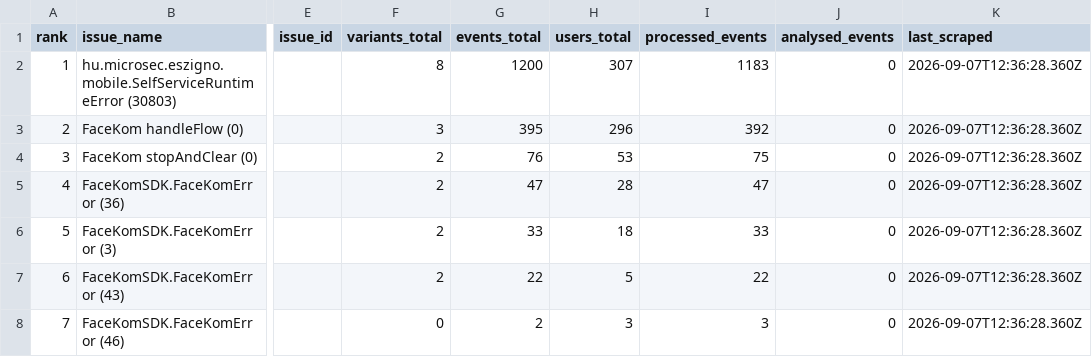
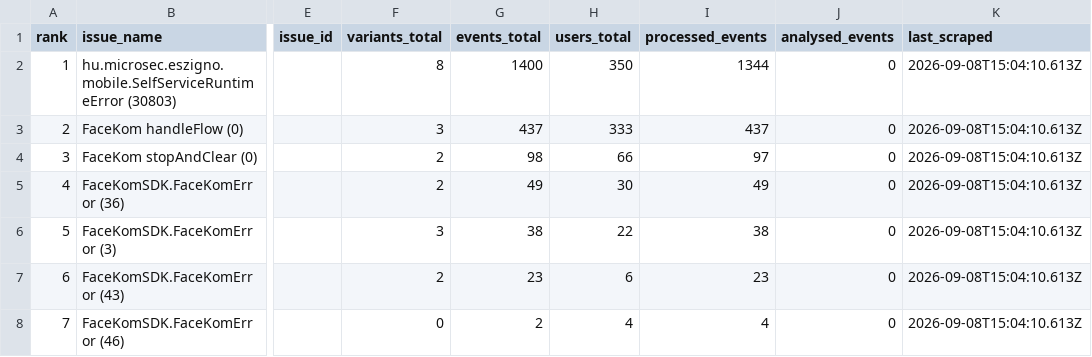
Before and after one commit to glizik/GFK, a CSV file: data/issues_3.8.2.csv, drawn as a sheet; only a part is shown, gaps mark what is left out; the diff names each change by its address in the sheet, - before the commit and + after, or states it on an @@ line.

```diff
--- a/data/issues_3.8.2.csv
+++ b/data/issues_3.8.2.csv
-G2 (events_total): 1200
+G2 (events_total): 1400
-H2 (users_total): 307
+H2 (users_total): 350
-I2 (processed_events): 1183
+I2 (processed_events): 1344
-K2:K8 (last_scraped): 2026-09-07T12:36:28.360Z
+K2:K8 (last_scraped): 2026-09-08T15:04:10.613Z
-G3 (events_total): 395
+G3 (events_total): 437
-H3 (users_total): 296
+H3 (users_total): 333
-I3 (processed_events): 392
+I3 (processed_events): 437
-G4 (events_total): 76
+G4 (events_total): 98
-H4 (users_total): 53
+H4 (users_total): 66
-I4 (processed_events): 75
+I4 (processed_events): 97
-G5 (events_total): 47
+G5 (events_total): 49
-H5 (users_total): 28
+H5 (users_total): 30
-I5 (processed_events): 47
+I5 (processed_events): 49
-F6 (variants_total): 2
+F6 (variants_total): 3
-G6 (events_total): 33
+G6 (events_total): 38
-H6 (users_total): 18
+H6 (users_total): 22
-I6 (processed_events): 33
+I6 (processed_events): 38
-G7 (events_total): 22
+G7 (events_total): 23
-H7 (users_total): 5
+H7 (users_total): 6
-I7 (processed_events): 22
+I7 (processed_events): 23
-H8 (users_total): 3
+H8 (users_total): 4
-I8 (processed_events): 3
+I8 (processed_events): 4
```
Also changed, not shown: 3 other files.
